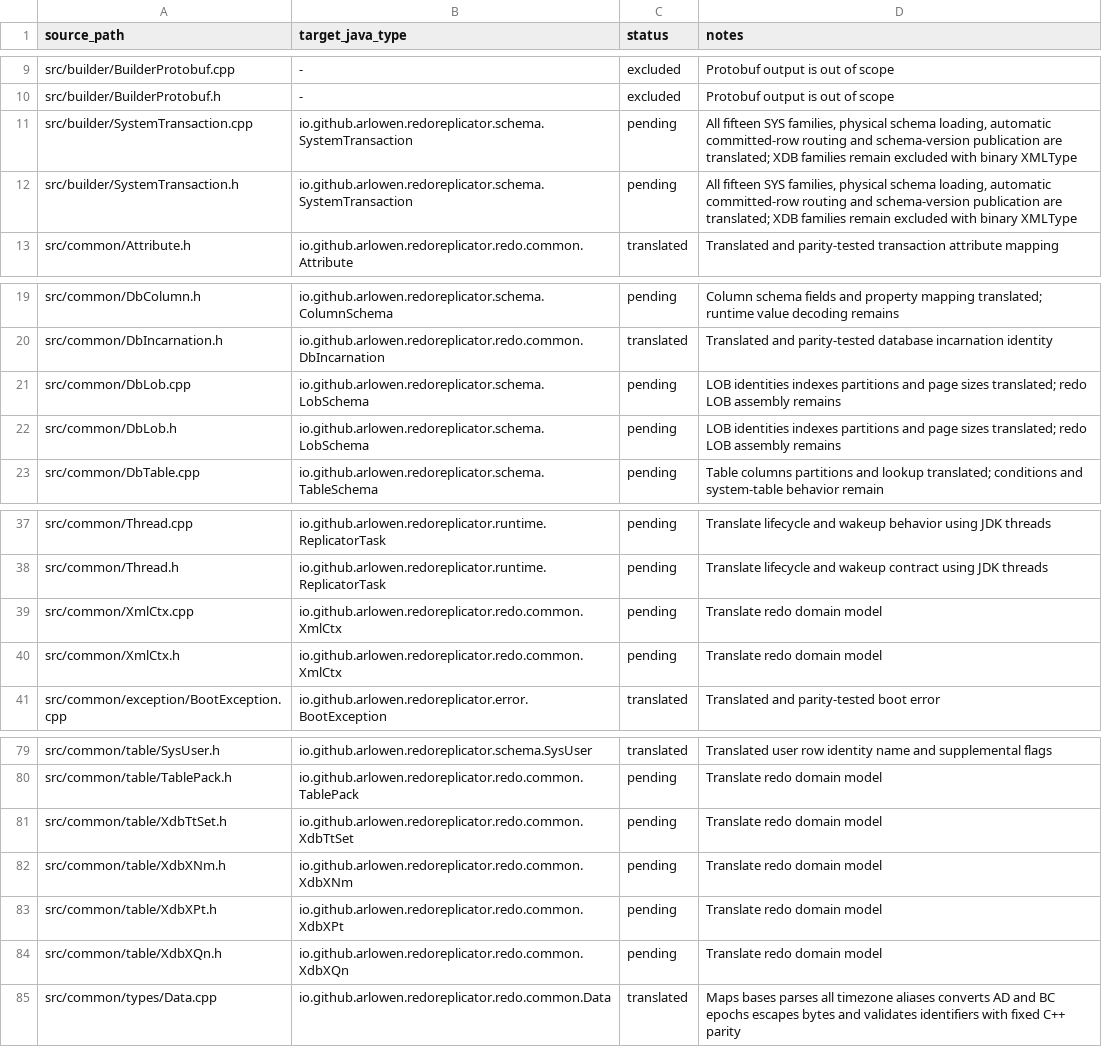
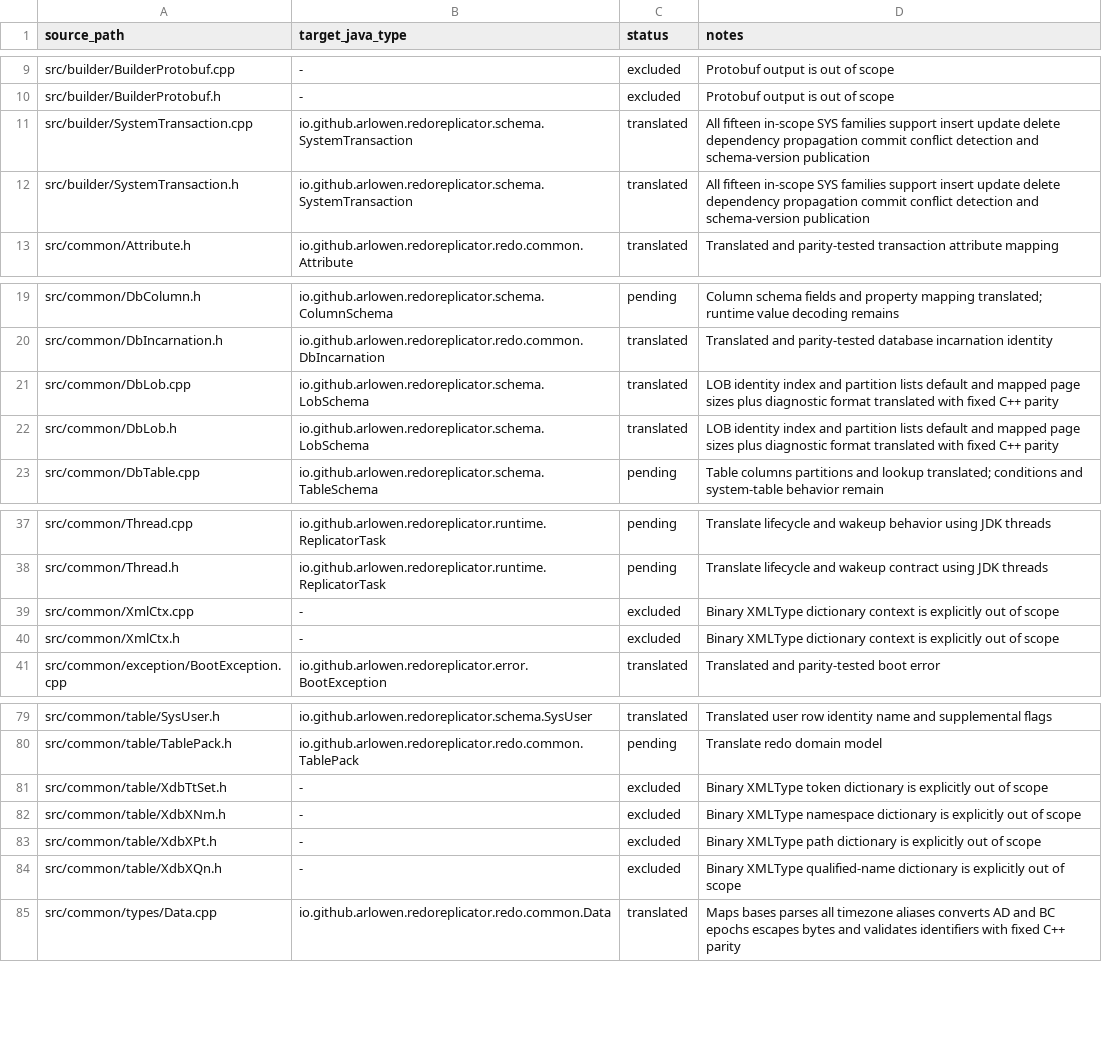
Before and after one commit to Arlowen/RedoReplicator, a TSV file: migration/openlogreplicator-source-map.tsv, drawn as a sheet; only a part is shown, gaps mark what is left out.

Commit message:
feat: complete in scope system metadata

```diff
--- a/migration/openlogreplicator-source-map.tsv
+++ b/migration/openlogreplicator-source-map.tsv
@@ -10,4 +10,4 @@ src/builder/BuilderProtobuf.cpp	-	excluded	Protobuf output is out of scope
 src/builder/BuilderProtobuf.h	-	excluded	Protobuf output is out of scope
-src/builder/SystemTransaction.cpp	io.github.arlowen.redoreplicator.schema.SystemTransaction	pending	All fifteen SYS families, physical schema loading, automatic committed-row routing and schema-version publication are translated; XDB families remain excluded with binary XMLType
-src/builder/SystemTransaction.h	io.github.arlowen.redoreplicator.schema.SystemTransaction	pending	All fifteen SYS families, physical schema loading, automatic committed-row routing and schema-version publication are translated; XDB families remain excluded with binary XMLType
+src/builder/SystemTransaction.cpp	io.github.arlowen.redoreplicator.schema.SystemTransaction	translated	All fifteen in-scope SYS families support insert update delete dependency propagation commit conflict detection and schema-version publication
+src/builder/SystemTransaction.h	io.github.arlowen.redoreplicator.schema.SystemTransaction	translated	All fifteen in-scope SYS families support insert update delete dependency propagation commit conflict detection and schema-version publication
 src/common/Attribute.h	io.github.arlowen.redoreplicator.redo.common.Attribute	translated	Translated and parity-tested transaction attribute mapping
@@ -20,4 +20,4 @@ src/common/DbColumn.h	io.github.arlowen.redoreplicator.schema.ColumnSchema	pendi
 src/common/DbIncarnation.h	io.github.arlowen.redoreplicator.redo.common.DbIncarnation	translated	Translated and parity-tested database incarnation identity
-src/common/DbLob.cpp	io.github.arlowen.redoreplicator.schema.LobSchema	pending	LOB identities indexes partitions and page sizes translated; redo LOB assembly remains
-src/common/DbLob.h	io.github.arlowen.redoreplicator.schema.LobSchema	pending	LOB identities indexes partitions and page sizes translated; redo LOB assembly remains
+src/common/DbLob.cpp	io.github.arlowen.redoreplicator.schema.LobSchema	translated	LOB identity index and partition lists default and mapped page sizes plus diagnostic format translated with fixed C++ parity
+src/common/DbLob.h	io.github.arlowen.redoreplicator.schema.LobSchema	translated	LOB identity index and partition lists default and mapped page sizes plus diagnostic format translated with fixed C++ parity
 src/common/DbTable.cpp	io.github.arlowen.redoreplicator.schema.TableSchema	pending	Table columns partitions and lookup translated; conditions and system-table behavior remain
@@ -38,4 +38,4 @@ src/common/Thread.cpp	io.github.arlowen.redoreplicator.runtime.ReplicatorTask	pe
 src/common/Thread.h	io.github.arlowen.redoreplicator.runtime.ReplicatorTask	pending	Translate lifecycle and wakeup contract using JDK threads
-src/common/XmlCtx.cpp	io.github.arlowen.redoreplicator.redo.common.XmlCtx	pending	Translate redo domain model
-src/common/XmlCtx.h	io.github.arlowen.redoreplicator.redo.common.XmlCtx	pending	Translate redo domain model
+src/common/XmlCtx.cpp	-	excluded	Binary XMLType dictionary context is explicitly out of scope
+src/common/XmlCtx.h	-	excluded	Binary XMLType dictionary context is explicitly out of scope
 src/common/exception/BootException.cpp	io.github.arlowen.redoreplicator.error.BootException	translated	Translated and parity-tested boot error
@@ -80,6 +80,6 @@ src/common/table/SysUser.h	io.github.arlowen.redoreplicator.schema.SysUser	trans
 src/common/table/TablePack.h	io.github.arlowen.redoreplicator.redo.common.TablePack	pending	Translate redo domain model
-src/common/table/XdbTtSet.h	io.github.arlowen.redoreplicator.redo.common.XdbTtSet	pending	Translate redo domain model
-src/common/table/XdbXNm.h	io.github.arlowen.redoreplicator.redo.common.XdbXNm	pending	Translate redo domain model
-src/common/table/XdbXPt.h	io.github.arlowen.redoreplicator.redo.common.XdbXPt	pending	Translate redo domain model
-src/common/table/XdbXQn.h	io.github.arlowen.redoreplicator.redo.common.XdbXQn	pending	Translate redo domain model
+src/common/table/XdbTtSet.h	-	excluded	Binary XMLType token dictionary is explicitly out of scope
+src/common/table/XdbXNm.h	-	excluded	Binary XMLType namespace dictionary is explicitly out of scope
+src/common/table/XdbXPt.h	-	excluded	Binary XMLType path dictionary is explicitly out of scope
+src/common/table/XdbXQn.h	-	excluded	Binary XMLType qualified-name dictionary is explicitly out of scope
 src/common/types/Data.cpp	io.github.arlowen.redoreplicator.redo.common.Data	translated	Maps bases parses all timezone aliases converts AD and BC epochs escapes bytes and validates identifiers with fixed C++ parity
```
Also changed, not shown: 6 other files.
